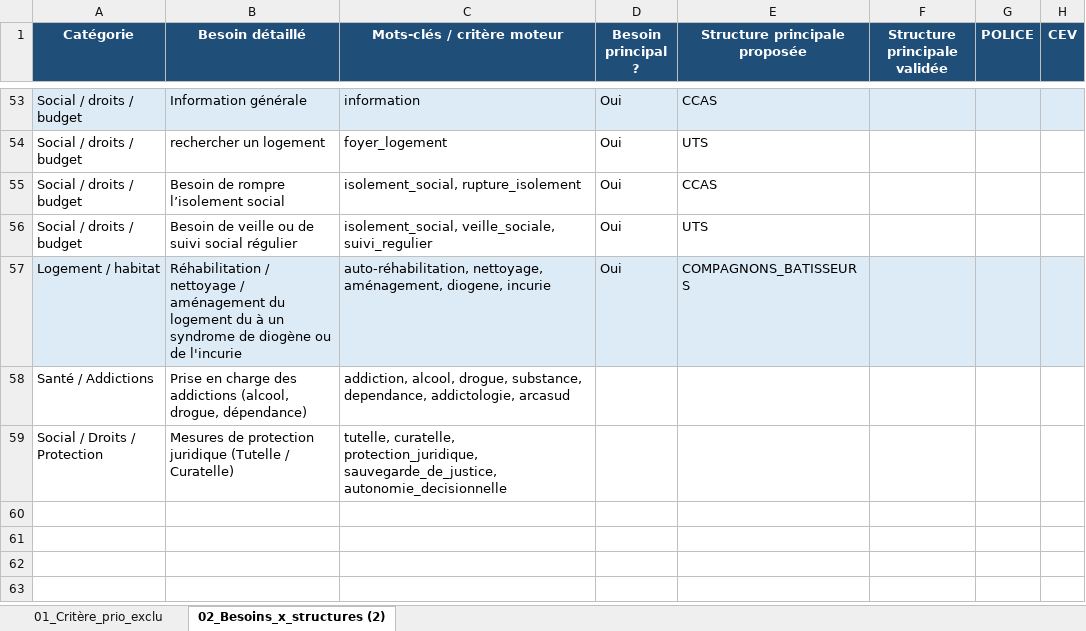
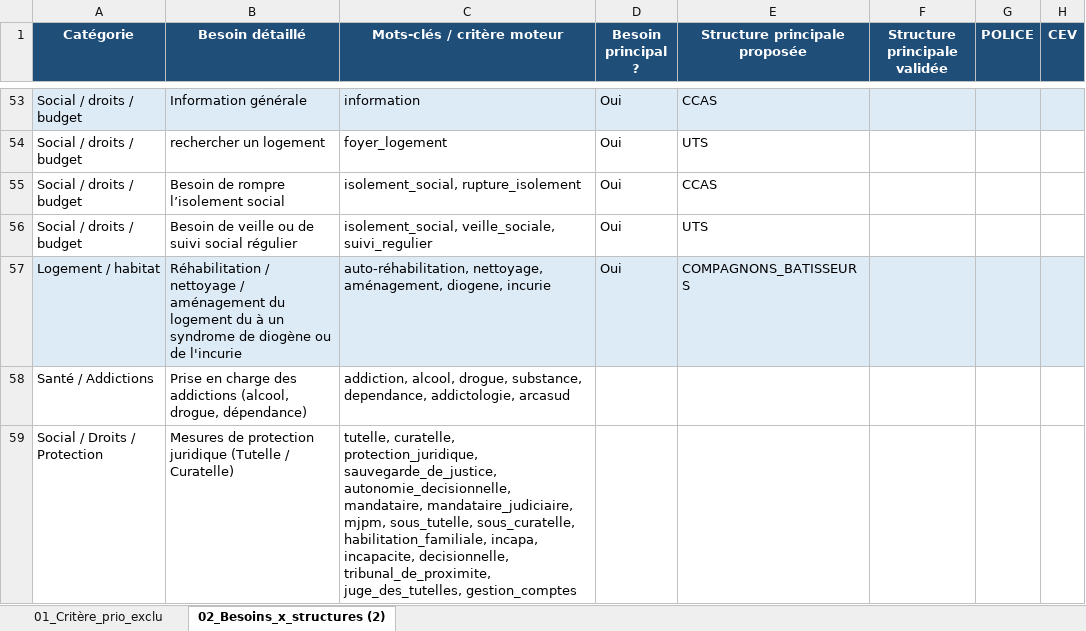
Before and after one commit to alexiavillegasss/prototype-ORIA, an Excel workbook: config/rules/tableau_oria.xlsx, sheet 02_Besoins_x_structures (2), drawn as a sheet; only a part is shown, gaps mark what is left out; values as stored, in another font and other column widths than the file's, no borders; conditional formats and table styles not drawn; the diff names each change by its address in the sheet, - before the commit and + after, or states it on an @@ line.

Commit message:
Fix: Les Compagnons Batisseurs sort premier pour Diogene/Incurie et enrichissement exhaustif des mots-cles de protection juridique (tutelle/curatelle/mandataire/tribunal)

```diff
--- a/config/rules/tableau_oria.xlsx (sheet 02_Besoins_x_structures (2))
+++ b/config/rules/tableau_oria.xlsx (sheet 02_Besoins_x_structures (2))
-C59 (Mots-clés / critère moteur): …protection_juridique, sauvegarde_de_justice, autonomie_decisionnelle
+C59 (Mots-clés / critère moteur): …protection_juridique, sauvegarde_de_justice, autonomie_decisionnelle, mandataire, mandataire_judiciaire, mjpm, sous_tutelle, sous_curatelle, habilitation_familiale, incapa, incapacite, decisionnelle, tribunal_de_proximite, juge_des_tutelles, gestion_comptes
```
Also changed, not shown: 1 other file.
